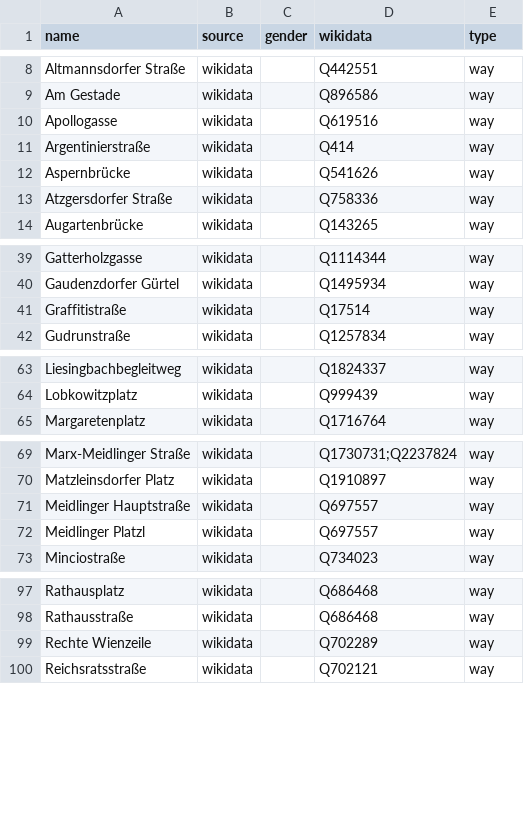
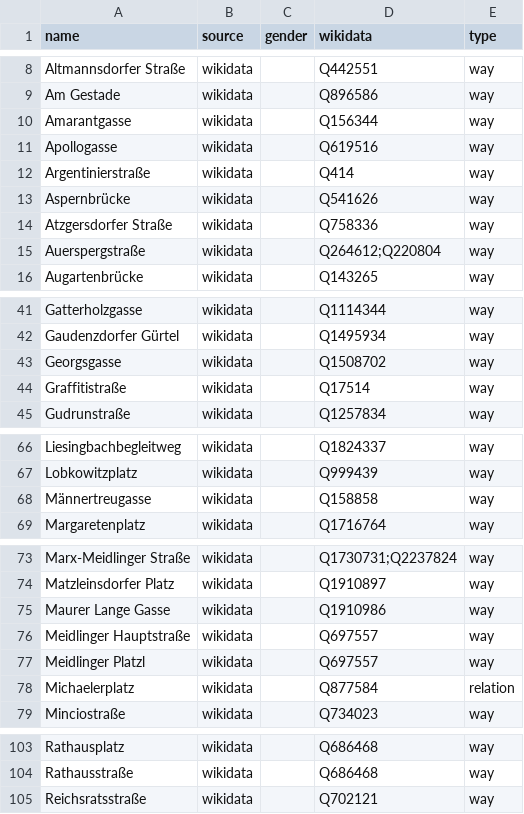
Before and after one commit to EqualStreetNames/equalstreetnames-vienna, a CSV file: data/other.csv, drawn as a sheet; only a part is shown, gaps mark what is left out; removed rows and columns are numbered as before the commit, all else as after; the diff covers the shown part only; the diff names each change by its address in the sheet, - before the commit and + after, or states it on an @@ line.

```diff
--- a/data/other.csv
+++ b/data/other.csv
+row 10: Amarantgasse | wikidata |  | Q156344 | way
+row 15: Auerspergstraße | wikidata |  | Q264612;Q220804 | way
+row 43: Georgsgasse | wikidata |  | Q1508702 | way
+row 68: Männertreugasse | wikidata |  | Q158858 | way
+row 75: Maurer Lange Gasse | wikidata |  | Q1910986 | way
+row 78: Michaelerplatz | wikidata |  | Q877584 | relation
-row 99: Rechte Wienzeile | wikidata |  | Q702289 | way
```
Also changed, not shown: 6 added rows, 25 removed rows and 1 edited cell elsewhere in this file, data/gender.csv, 3 other files.
